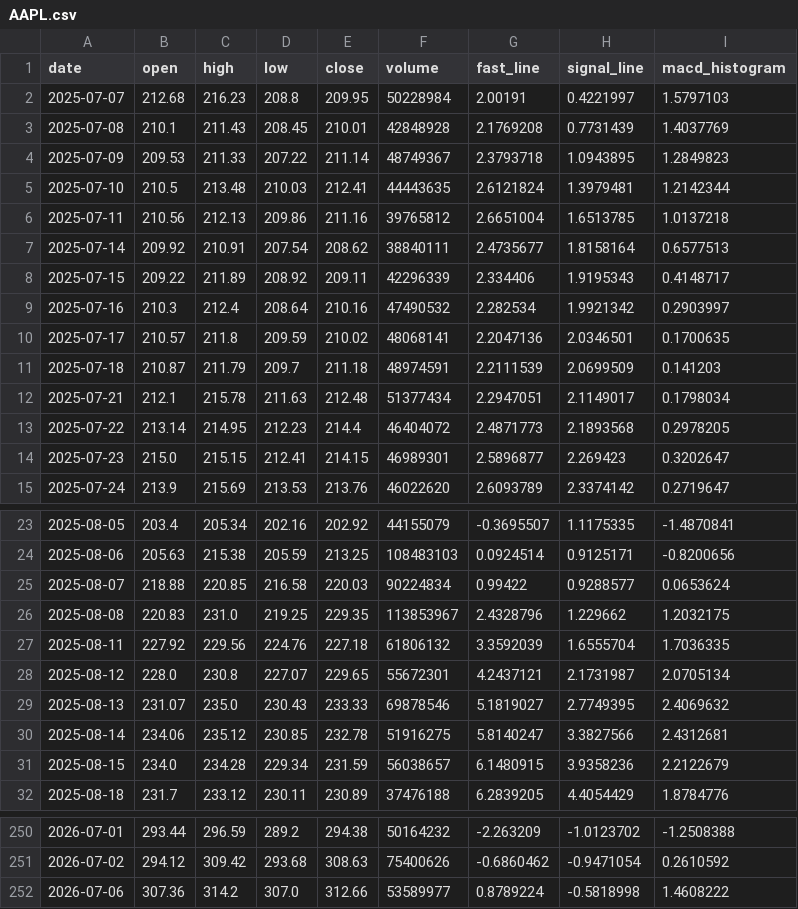
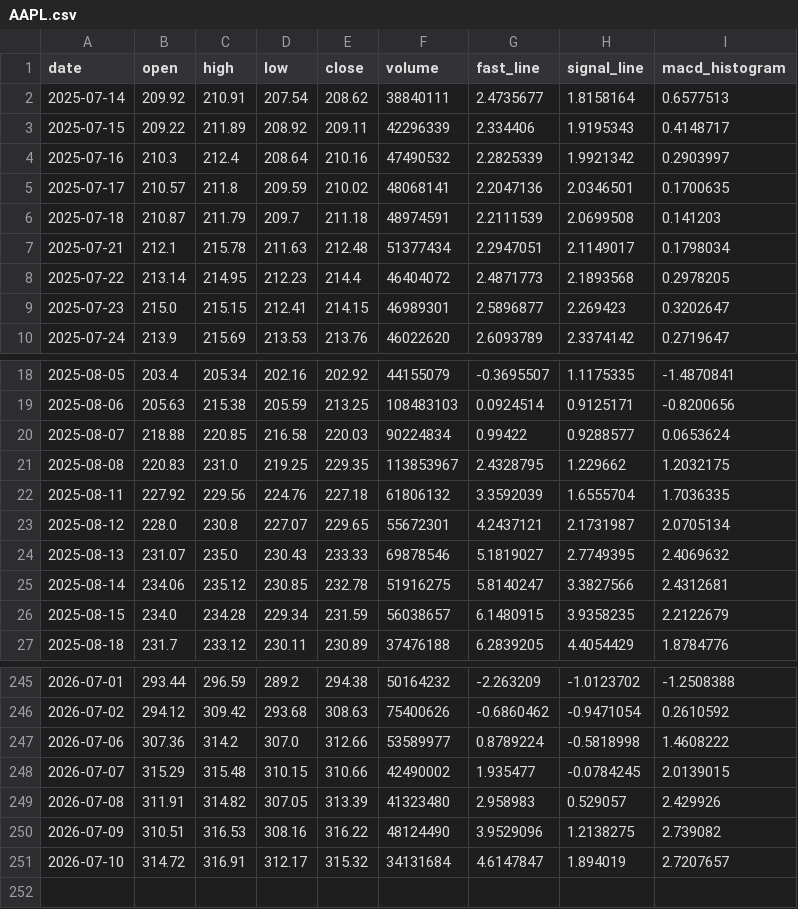
Before and after one commit to tylerstone835/Fortune_5, a CSV file: Assets/Data/Daily/AAPL.csv, drawn as a sheet; only a part is shown, gaps mark what is left out.

```diff
--- a/Assets/Data/Daily/AAPL.csv
+++ b/Assets/Data/Daily/AAPL.csv
@@ -1,12 +1,7 @@
 date,open,high,low,close,volume,fast_line,signal_line,macd_histogram
-2025-07-07,212.68,216.23,208.8,209.95,50228984,2.00191,0.4221997,1.5797103
-2025-07-08,210.1,211.43,208.45,210.01,42848928,2.1769208,0.7731439,1.4037769
-2025-07-09,209.53,211.33,207.22,211.14,48749367,2.3793718,1.0943895,1.2849823
-2025-07-10,210.5,213.48,210.03,212.41,44443635,2.6121824,1.3979481,1.2142344
-2025-07-11,210.56,212.13,209.86,211.16,39765812,2.6651004,1.6513785,1.0137218
 2025-07-14,209.92,210.91,207.54,208.62,38840111,2.4735677,1.8158164,0.6577513
 2025-07-15,209.22,211.89,208.92,209.11,42296339,2.334406,1.9195343,0.4148717
-2025-07-16,210.3,212.4,208.64,210.16,47490532,2.282534,1.9921342,0.2903997
+2025-07-16,210.3,212.4,208.64,210.16,47490532,2.2825339,1.9921342,0.2903997
 2025-07-17,210.57,211.8,209.59,210.02,48068141,2.2047136,2.0346501,0.1700635
-2025-07-18,210.87,211.79,209.7,211.18,48974591,2.2111539,2.0699509,0.141203
+2025-07-18,210.87,211.79,209.7,211.18,48974591,2.2111539,2.0699508,0.141203
 2025-07-21,212.1,215.78,211.63,212.48,51377434,2.2947051,2.1149017,0.1798034
@@ -25,3 +20,3 @@ date,open,high,low,close,volume,fast_line,signal_line,macd_histogram
 2025-08-07,218.88,220.85,216.58,220.03,90224834,0.99422,0.9288577,0.0653624
-2025-08-08,220.83,231.0,219.25,229.35,113853967,2.4328796,1.229662,1.2032175
+2025-08-08,220.83,231.0,219.25,229.35,113853967,2.4328795,1.229662,1.2032175
 2025-08-11,227.92,229.56,224.76,227.18,61806132,3.3592039,1.6555704,1.7036335
@@ -30,3 +25,3 @@ date,open,high,low,close,volume,fast_line,signal_line,macd_histogram
 2025-08-14,234.06,235.12,230.85,232.78,51916275,5.8140247,3.3827566,2.4312681
-2025-08-15,234.0,234.28,229.34,231.59,56038657,6.1480915,3.9358236,2.2122679
+2025-08-15,234.0,234.28,229.34,231.59,56038657,6.1480915,3.9358235,2.2122679
 2025-08-18,231.7,233.12,230.11,230.89,37476188,6.2839205,4.4054429,1.8784776
@@ -252 +247,5 @@ date,open,high,low,close,volume,fast_line,signal_line,macd_histogram
 2026-07-06,307.36,314.2,307.0,312.66,53589977,0.8789224,-0.5818998,1.4608222
+2026-07-07,315.29,315.48,310.15,310.66,42490002,1.935477,-0.0784245,2.0139015
+2026-07-08,311.91,314.82,307.05,313.39,41323480,2.958983,0.529057,2.429926
+2026-07-09,310.51,316.53,308.16,316.22,48124490,3.9529096,1.2138275,2.739082
+2026-07-10,314.72,316.91,312.17,315.32,34131684,4.6147847,1.894019,2.7207657
```
Also changed, not shown: Assets/Data/Daily/GOOGL.csv, Assets/Data/Weekly/AAPL.csv, 7 other files.
